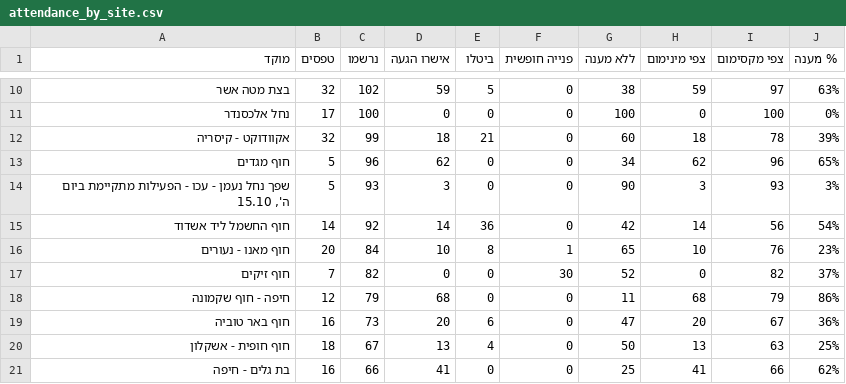
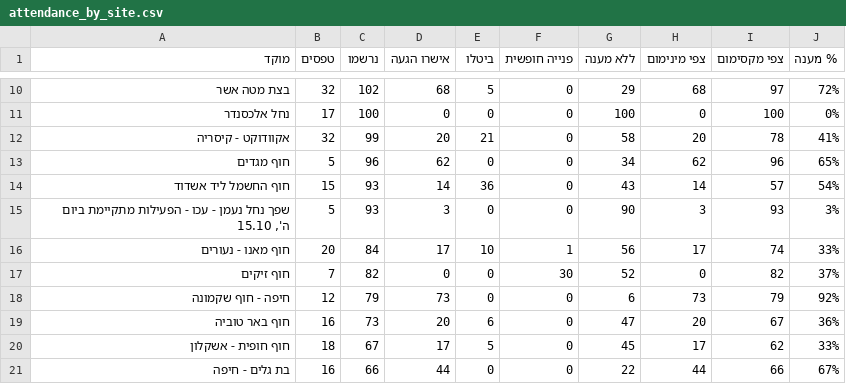
Before and after one commit to ngilboa76-cloud/zalul-cleanup, a CSV file: attendance_by_site.csv, drawn as a sheet; only a part is shown, gaps mark what is left out; the diff covers the shown part only.

```diff
--- a/attendance_by_site.csv
+++ b/attendance_by_site.csv
@@ -10,12 +10,12 @@
-בצת מטה אשר,32,102,59,5,0,38,59,97,63%
+בצת מטה אשר,32,102,68,5,0,29,68,97,72%
 נחל אלכסנדר,17,100,0,0,0,100,0,100,0%
-אקוודוקט - קיסריה,32,99,18,21,0,60,18,78,39%
+אקוודוקט - קיסריה,32,99,20,21,0,58,20,78,41%
 חוף מגדים,5,96,62,0,0,34,62,96,65%
+חוף החשמל ליד אשדוד,15,93,14,36,0,43,14,57,54%
 "שפך נחל נעמן - עכו - הפעילות מתקיימת ביום ה', 15.10",5,93,3,0,0,90,3,93,3%
-חוף החשמל ליד אשדוד,14,92,14,36,0,42,14,56,54%
-חוף מאנו - נעורים,20,84,10,8,1,65,10,76,23%
+חוף מאנו - נעורים,20,84,17,10,1,56,17,74,33%
 חוף זיקים,7,82,0,0,30,52,0,82,37%
-חיפה - חוף שקמונה,12,79,68,0,0,11,68,79,86%
+חיפה - חוף שקמונה,12,79,73,0,0,6,73,79,92%
 חוף באר טוביה,16,73,20,6,0,47,20,67,36%
-חוף חופית - אשקלון,18,67,13,4,0,50,13,63,25%
-בת גלים - חיפה,16,66,41,0,0,25,41,66,62%
+חוף חופית - אשקלון,18,67,17,5,0,45,17,62,33%
+בת גלים - חיפה,16,66,44,0,0,22,44,66,67%
```
Also changed, not shown: 2 added rows, 2 removed rows and 62 edited cells elsewhere in this file, 3 other files.
